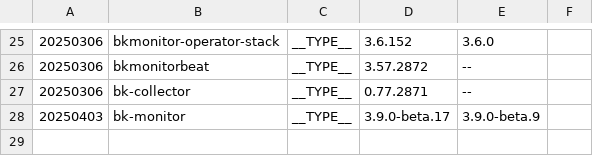
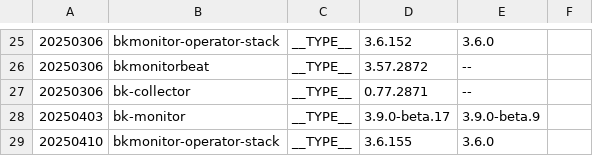
Before and after one commit to TencentBlueKing/BKDocs, a TSV file: ZH/DeploymentGuides/7.2/scripts/patches.tsv, drawn as a sheet; only a part is shown, gaps mark what is left out; the diff names each change by its address in the sheet, - before the commit and + after, or states it on an @@ line.

```diff
--- a/ZH/DeploymentGuides/7.2/scripts/patches.tsv
+++ b/ZH/DeploymentGuides/7.2/scripts/patches.tsv
+row 29: 20250410 | bkmonitor-operator-stack | __TYPE__ | 3.6.155 | 3.6.0
```
Also changed, not shown: 2 other files.
